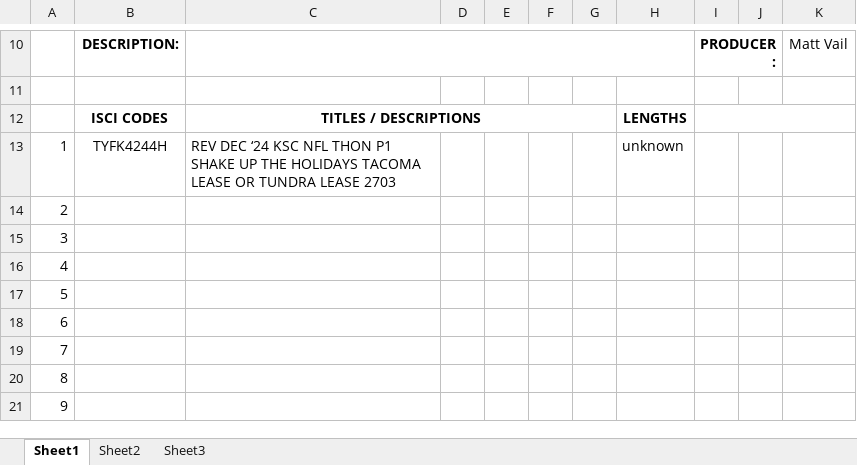
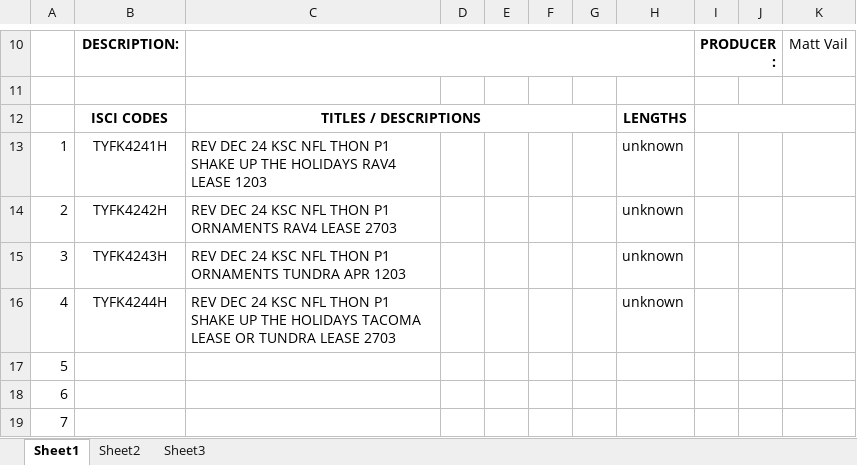
Before and after one commit to VailColorado13/production_assistant, an Excel workbook: backend/zTEMPLATE/Finance Documents/newEstimate.xlsx, sheet Sheet1, drawn as a sheet; only a part is shown, gaps mark what is left out; the shorter side is filled out with more unchanged rows; values as stored, in another font and other column widths than the file's, no borders; removed rows and columns are numbered as before the commit, all else as after; the diff names each change by its address in the sheet, - before the commit and + after, or states it on an @@ line.

```diff
--- a/backend/zTEMPLATE/Finance Documents/newEstimate.xlsx (sheet Sheet1)
+++ b/backend/zTEMPLATE/Finance Documents/newEstimate.xlsx (sheet Sheet1)
-B13: TYFK4244H
+B13: TYFK4241H
-C13: REV DEC ‘24 KSC NFL THON P1 SHAKE UP THE HOLIDAYS TACOMA LEASE OR TUNDRA LEASE 2703
+C13: REV DEC 24 KSC NFL THON P1 SHAKE UP THE HOLIDAYS RAV4 LEASE 1203
-row 14: 2
-row 15: 3
-row 16: 4
+row 14: 2 | TYFK4242H | REV DEC 24 KSC NFL THON P1 ORNAMENTS RAV4 LEASE 2703 |  |  |  |  | unknown
+row 15: 3 | TYFK4243H | REV DEC 24 KSC NFL THON P1 ORNAMENTS TUNDRA APR 1203 |  |  |  |  | unknown
+row 16: 4 | TYFK4244H | REV DEC 24 KSC NFL THON P1 SHAKE UP THE HOLIDAYS TACOMA LEASE OR TUNDRA LEASE 2703 |  |  |  |  | unknown
```
Also changed, not shown: 11 other files.
